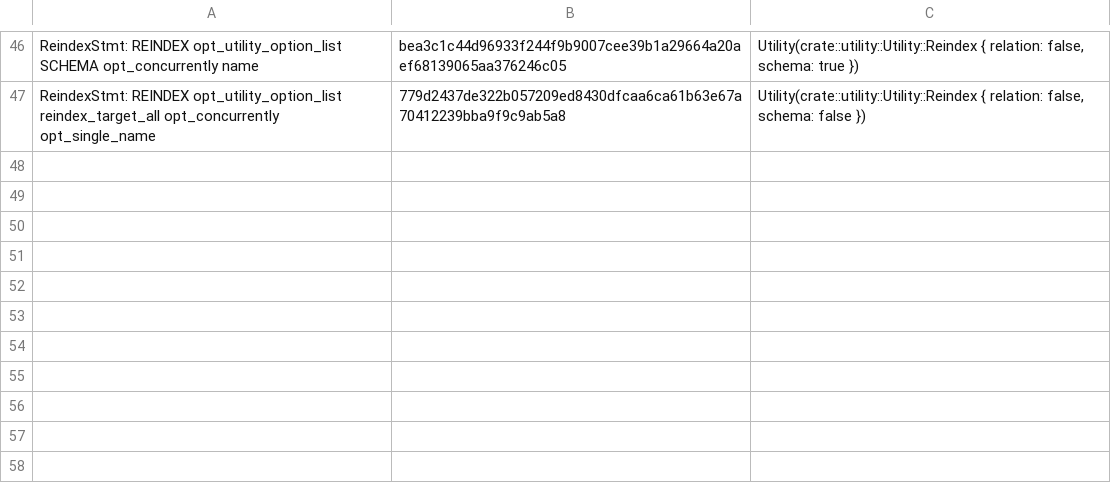
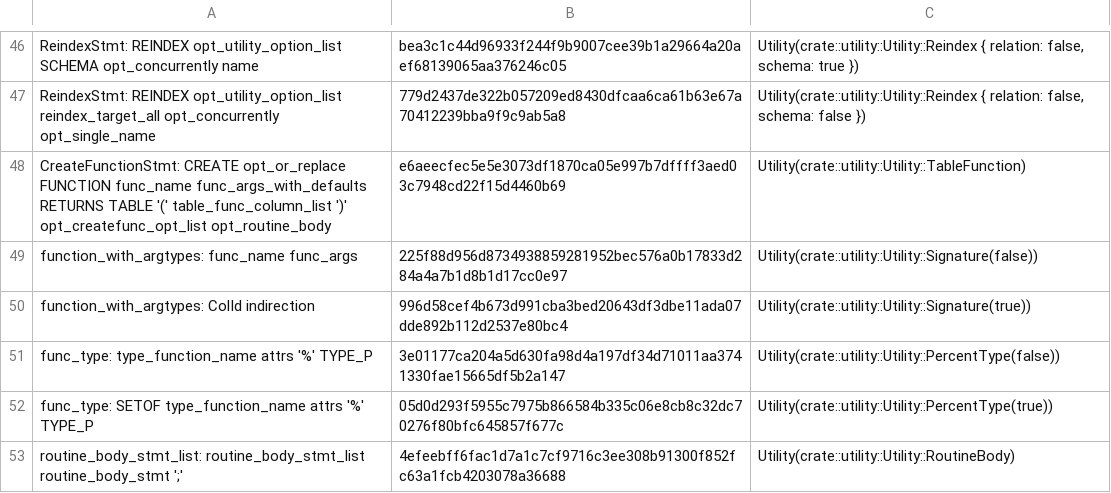
Before and after one commit to necessary-nu/pgsql-rs, a TSV file: crates/pg19-parser/actions/utility-custom.tsv, drawn as a sheet; only a part is shown, gaps mark what is left out; the diff names each change by its address in the sheet, - before the commit and + after, or states it on an @@ line.

Commit message:
build: Port routine signatures, TABLE result types and SQL bodies
nplan-id: parser.utility

```diff
--- a/crates/pg19-parser/actions/utility-custom.tsv
+++ b/crates/pg19-parser/actions/utility-custom.tsv
+row 48: CreateFunctionStmt: CREATE opt_or_replace FUNCTION func_name func_args_with_defaults RETURNS TABLE '(' table_func_column_list ')' opt_createfunc_opt_list opt_routine_body | e6aeecfec5e5e3073df1870ca05e997b7dffff3aed03c7948cd22f15d4460b69 | Utility(crate::utility::Utility::TableFunction)
+row 49: function_with_argtypes: func_name func_args | 225f88d956d8734938859281952bec576a0b17833d284a4a7b1d8b1d17cc0e97 | Utility(crate::utility::Utility::Signature(false))
+row 50: function_with_argtypes: ColId indirection | 996d58cef4b673d991cba3bed20643df3dbe11ada07dde892b112d2537e80bc4 | Utility(crate::utility::Utility::Signature(true))
+row 51: func_type: type_function_name attrs '%' TYPE_P | 3e01177ca204a5d630fa98d4a197df34d71011aa3741330fae15665df5b2a147 | Utility(crate::utility::Utility::PercentType(false))
+row 52: func_type: SETOF type_function_name attrs '%' TYPE_P | 05d0d293f5955c7975b866584b335c06e8cb8c32dc70276f80bfc645857f677c | Utility(crate::utility::Utility::PercentType(true))
+row 53: routine_body_stmt_list: routine_body_stmt_list routine_body_stmt ';' | 4efeebff6fac1d7a1c7cf9716c3ee308b91300f852fc63a1fcb4203078a36688 | Utility(crate::utility::Utility::RoutineBody)
```
Also changed, not shown: 7 other files.
